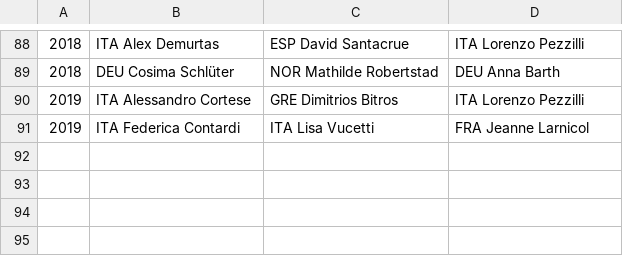
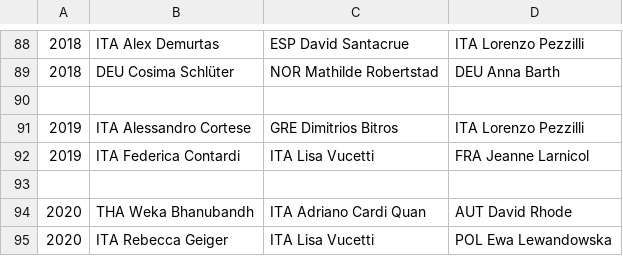
Before and after one commit to iworks/sailing-results, a CSV file: optimist.european.championships.csv, drawn as a sheet; only a part is shown, gaps mark what is left out; the diff names each change by its address in the sheet, - before the commit and + after, or states it on an @@ line.

```diff
--- a/optimist.european.championships.csv
+++ b/optimist.european.championships.csv
+row 90: (empty)
+row 93: (empty)
+row 94: 2020 | THA Weka Bhanubandh | ITA Adriano Cardi Quan | AUT David Rhode
+row 95: 2020 | ITA Rebecca Geiger | ITA Lisa Vucetti | POL Ewa Lewandowska
```
Also changed, not shown: 5o5.world.championships.csv.
